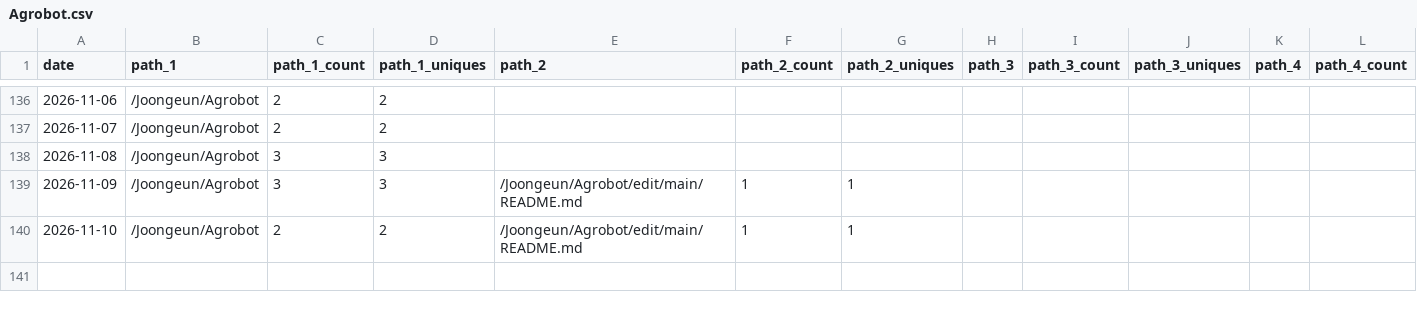
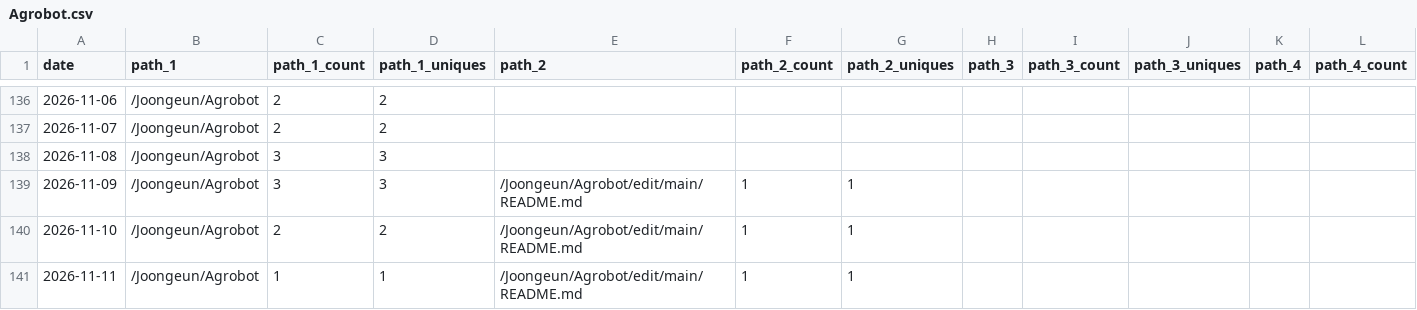
Before and after one commit to Joongeun/Joon_Project_Stats, a CSV file: data/github_paths/Agrobot.csv, drawn as a sheet; only a part is shown, gaps mark what is left out; rows hold the shown columns only; the diff names each change by its address in the sheet, - before the commit and + after, or states it on an @@ line.

```diff
--- a/data/github_paths/Agrobot.csv
+++ b/data/github_paths/Agrobot.csv
+row 141: 2026-11-11 | /Joongeun/Agrobot | 1 | 1 | /Joongeun/Agrobot/edit/main/README.md | 1 | 1
```
Also changed, not shown: data/github_paths/2024-MIT-Blueprint-Hackathon-Web-Development.csv, data/github_paths/CRX_Arm_Scheduler.csv, 23 other files.
